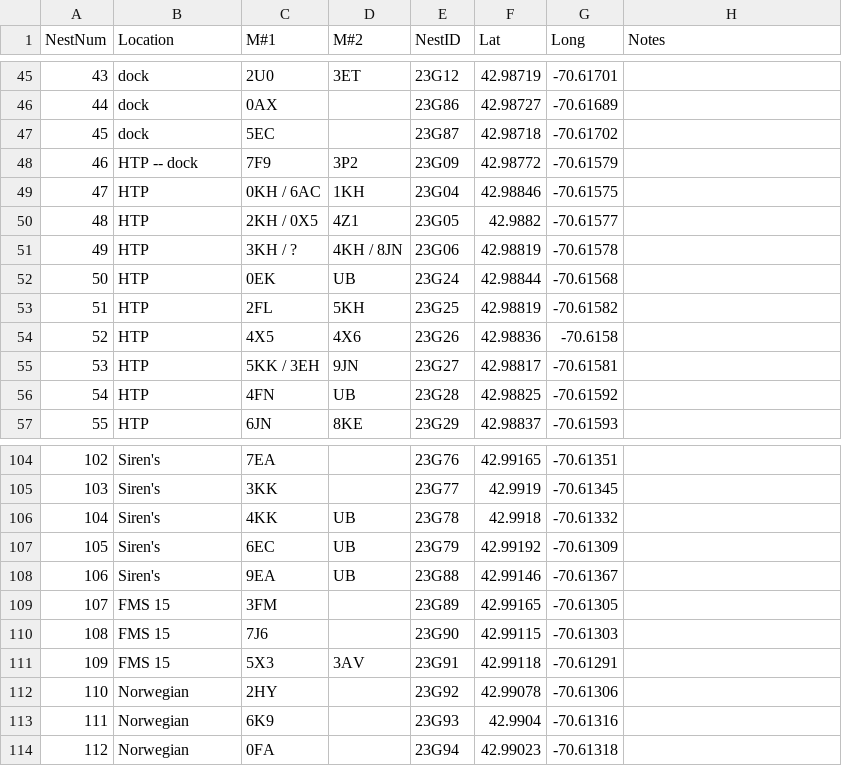
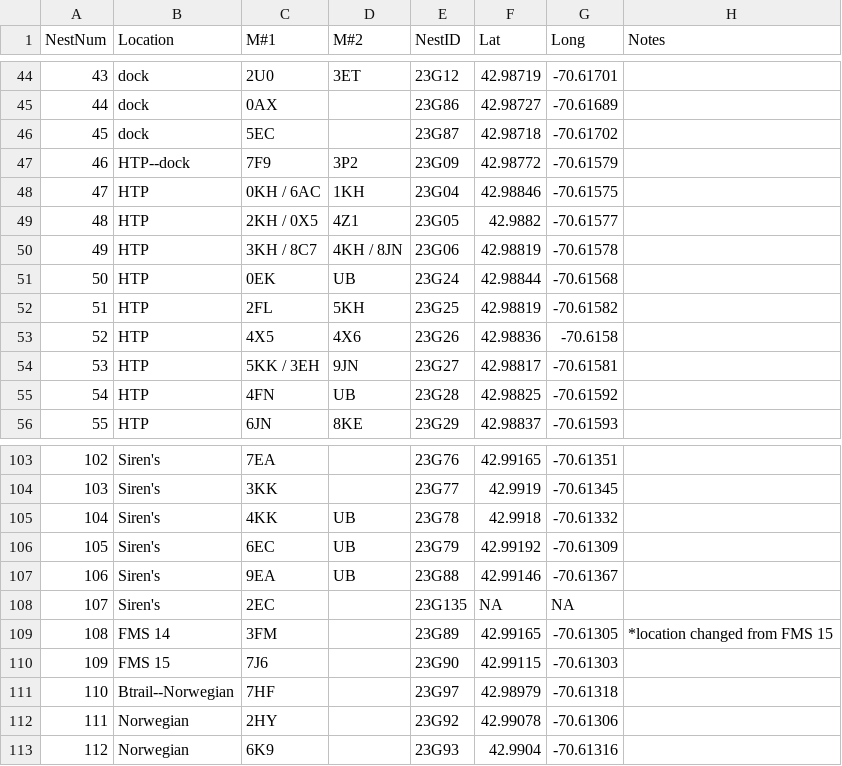
Before and after one commit to FDylanT/GullsOfAppledore, a CSV file: data/2023_GBBGnests.csv, drawn as a sheet; only a part is shown, gaps mark what is left out; the diff covers the shown part only.

Commit message:
Update 2023_GBBGnests.csv

```diff
--- a/data/2023_GBBGnests.csv
+++ b/data/2023_GBBGnests.csv
@@ -47,6 +46,6 @@ NestNum,Location,M#1,M#2,NestID,Lat,Long,Notes
 45,dock,5EC,,23G87,42.98718,-70.61702,
-46,HTP -- dock,7F9,3P2,23G09,42.98772,-70.61579,
+46,HTP--dock,7F9,3P2,23G09,42.98772,-70.61579,
 47,HTP,0KH / 6AC,1KH,23G04,42.98846,-70.61575,
 48,HTP,2KH / 0X5,4Z1,23G05,42.9882,-70.61577,
-49,HTP,3KH / ?,4KH / 8JN,23G06,42.98819,-70.61578,
+49,HTP,3KH / 8C7,4KH / 8JN,23G06,42.98819,-70.61578,
 50,HTP,0EK,UB,23G24,42.98844,-70.61568,
@@ -108,7 +107,7 @@ NestNum,Location,M#1,M#2,NestID,Lat,Long,Notes
 106,Siren's,9EA,UB,23G88,42.99146,-70.61367,
-107,FMS 15,3FM,,23G89,42.99165,-70.61305,
-108,FMS 15,7J6,,23G90,42.99115,-70.61303,
-109,FMS 15,5X3,3AV,23G91,42.99118,-70.61291,
-110,Norwegian,2HY,,23G92,42.99078,-70.61306,
-111,Norwegian,6K9,,23G93,42.9904,-70.61316,
-112,Norwegian,0FA,,23G94,42.99023,-70.61318,
+107,Siren's,2EC,,23G135,NA,NA,
+108,FMS 14,3FM,,23G89,42.99165,-70.61305,*location changed from FMS 15
+109,FMS 15,7J6,,23G90,42.99115,-70.61303,
+110,Btrail--Norwegian,7HF,,23G97,42.98979,-70.61318,
+111,Norwegian,2HY,,23G92,42.99078,-70.61306,
+112,Norwegian,6K9,,23G93,42.9904,-70.61316,
```
Also changed, not shown: 2 added rows, 2 removed rows, 1 moved row and 52 edited cells elsewhere in this file.
